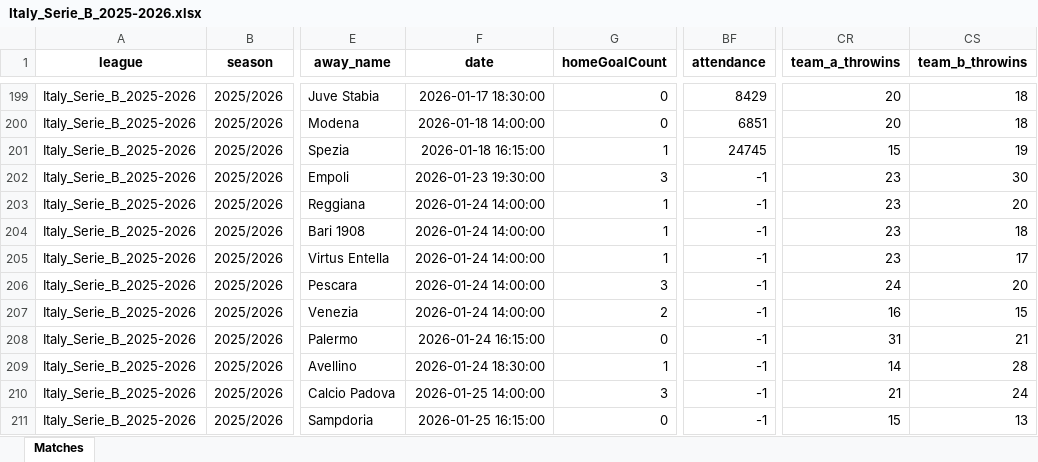
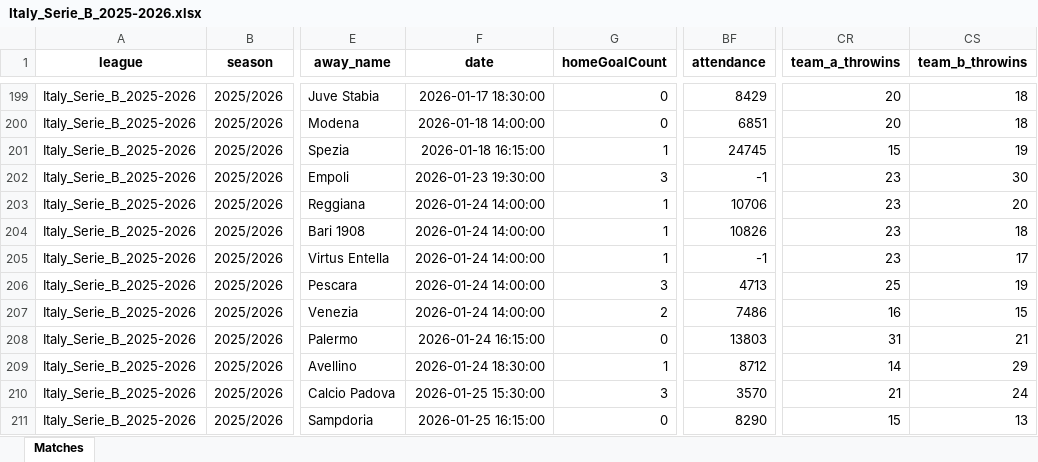
Before and after one commit to aimidas1/aimidas1, an Excel workbook: data/matches/leagues/Italy_Serie_B_2025-2026.xlsx, sheet Matches, drawn as a sheet; only a part is shown, gaps mark what is left out; values as stored, in another font and other column widths than the file's, no borders; table styles not drawn; the diff names each change by its address in the sheet, - before the commit and + after, or states it on an @@ line.

Commit message:
Update Italy_Serie_B_2025-2026 matches

```diff
--- a/data/matches/leagues/Italy_Serie_B_2025-2026.xlsx (sheet Matches)
+++ b/data/matches/leagues/Italy_Serie_B_2025-2026.xlsx (sheet Matches)
-BF203 (attendance): -1
+BF203 (attendance): 10706
-BF204 (attendance): -1
+BF204 (attendance): 10826
-BF206 (attendance): -1
+BF206 (attendance): 4713
-CR206 (team_a_throwins): 24
+CR206 (team_a_throwins): 25
-CS206 (team_b_throwins): 20
+CS206 (team_b_throwins): 19
-BF207 (attendance): -1
+BF207 (attendance): 7486
-BF208 (attendance): -1
+BF208 (attendance): 13803
-BF209 (attendance): -1
+BF209 (attendance): 8712
-CS209 (team_b_throwins): 28
+CS209 (team_b_throwins): 29
-F210 (date): 2026-01-25 14:00:00
+F210 (date): 2026-01-25 15:30:00
-BF210 (attendance): -1
+BF210 (attendance): 3570
-BF211 (attendance): -1
+BF211 (attendance): 8290
```
